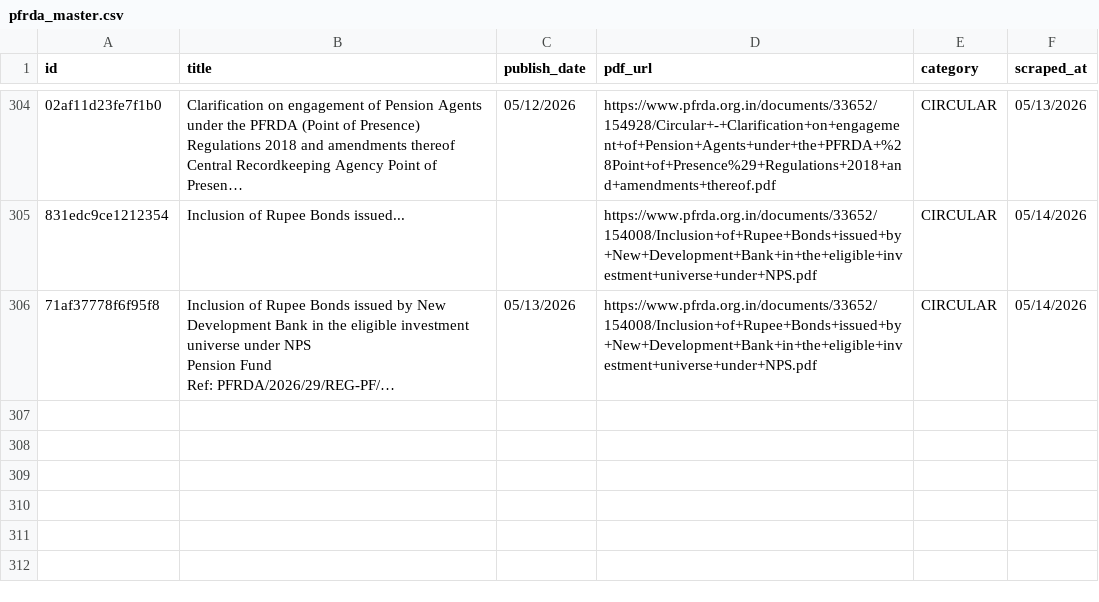
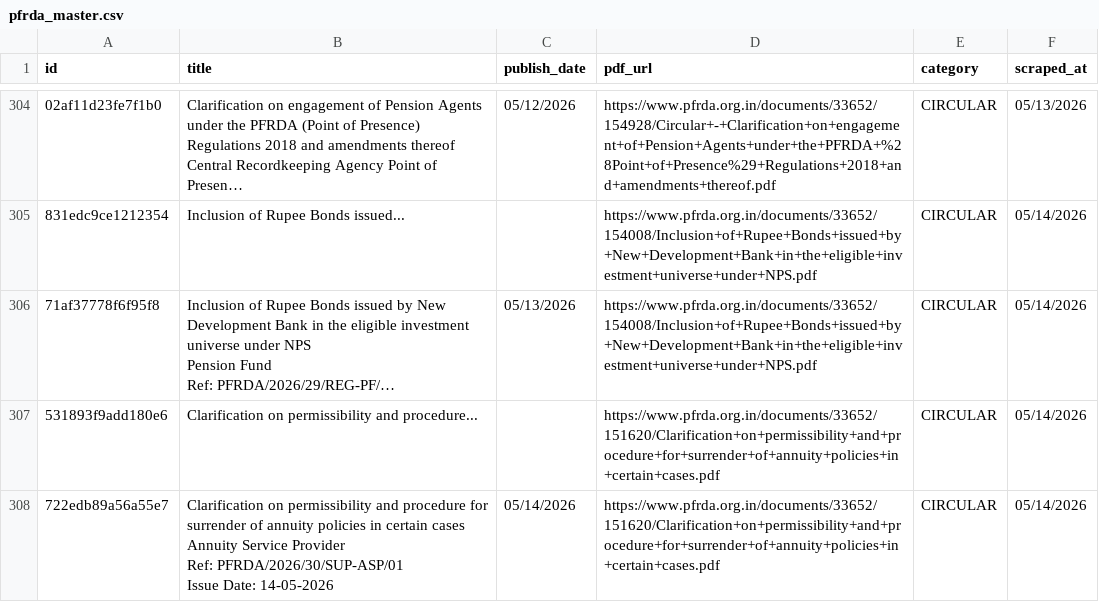
Before and after one commit to Legaltech-TL/trilegal-regulatory-updates, a CSV file: pfrda/pfrda_master.csv, drawn as a sheet; only a part is shown, gaps mark what is left out; long unchanged cells end in …; ↵ is a line break in a cell; the diff names each change by its address in the sheet, - before the commit and + after, or states it on an @@ line.

```diff
--- a/pfrda/pfrda_master.csv
+++ b/pfrda/pfrda_master.csv
+row 307: 531893f9add180e6 | Clarification on permissibility and procedure... |  | https://www.pfrda.org.in/documents/33652/151620/Clarification+on+permissibility+and+procedure+for+surrender+of+annuity+policies+in+certain+cases.pdf | CIRCULAR | 05/14/2026
+row 308: 722edb89a56a55e7 | Clarification on permissibility and procedure for surrender of annuity policies in certain cases ↵ Annuity Service Provider ↵ Ref: PFRDA/2026/30/SUP-ASP/01 ↵ Issue Date: 14-05-2026 | 05/14/2026 | https://www.pfrda.org.in/documents/33652/151620/Clarification+on+permissibility+and+procedure+for+surrender+of+annuity+policies+in+certain+cases.pdf | CIRCULAR | 05/14/2026
```
Also changed, not shown: 9 other files.
